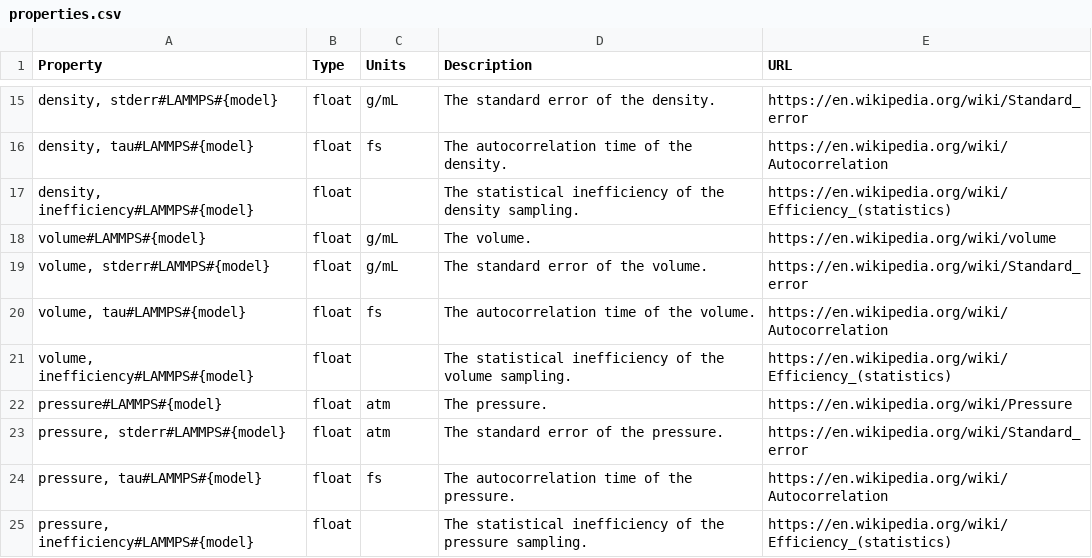
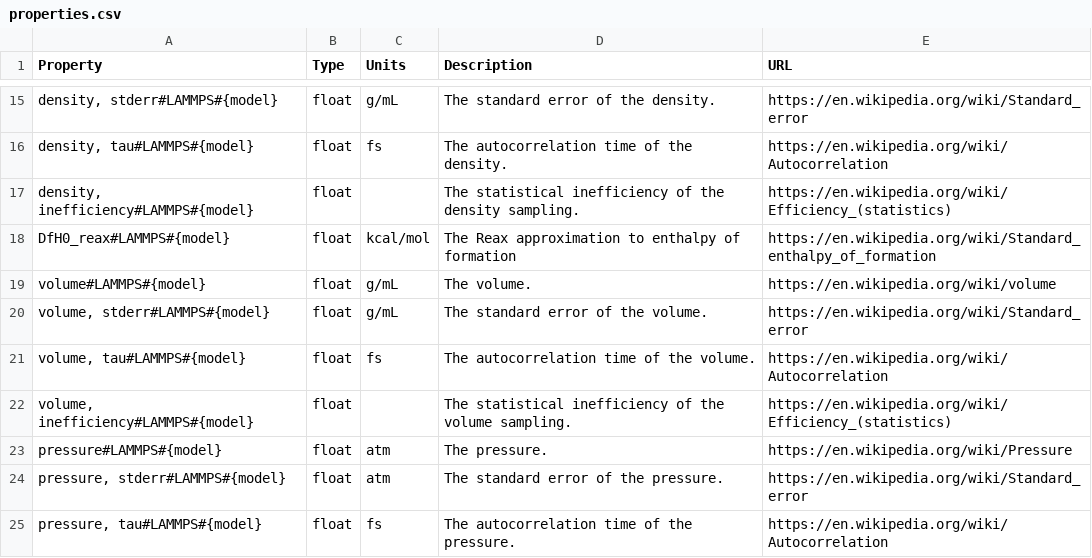
Before and after one commit to molssi-seamm/lammps_step, a CSV file: lammps_step/data/properties.csv, drawn as a sheet; only a part is shown, gaps mark what is left out; the shorter side is filled out with more unchanged rows; the diff names each change by its address in the sheet, - before the commit and + after, or states it on an @@ line.

Commit message:
Adding support for ReaxFF forcefields.
* Added support for ReaxFF forcefields.
* Added control for how charges are handled, and options for the various charge
  equilibration methods in LAMMPS.
* For ReaxFF, include the approximate enthalpy of formation, if available, and added
  it as a property.
* Improved output for most substeps and included the forcefield used in the output.

```diff
--- a/lammps_step/data/properties.csv
+++ b/lammps_step/data/properties.csv
+row 18: DfH0_reax#LAMMPS#{model} | float | kcal/mol | The Reax approximation to enthalpy of formation | https://en.wikipedia.org/wiki/Standard_enthalpy_of_formation
```
Also changed, not shown: 14 other files.
